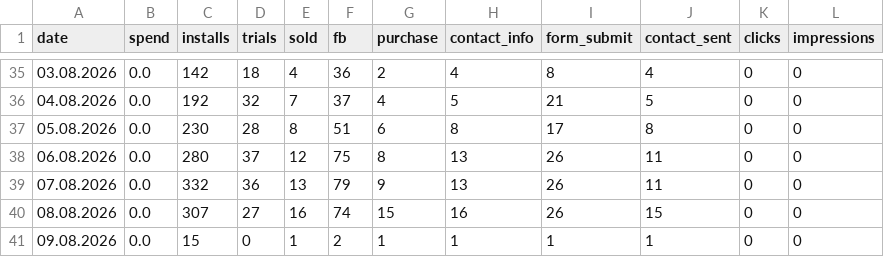
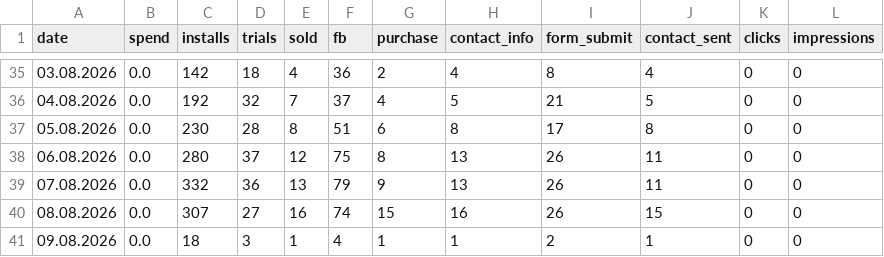
Before and after one commit to lusnikovvaceslav9-oss/elixir-dashboard, a CSV file: data/hupp-daily.csv, drawn as a sheet; only a part is shown, gaps mark what is left out.

Commit message:
chore: auto-update Hupp feed data

```diff
--- a/data/hupp-daily.csv
+++ b/data/hupp-daily.csv
@@ -40,2 +40,2 @@ date,spend,installs,trials,sold,fb,purchase,contact_info,form_submit,contact_sen
 08.08.2026,0.0,307,27,16,74,15,16,26,15,0,0
-09.08.2026,0.0,15,0,1,2,1,1,1,1,0,0
+09.08.2026,0.0,18,3,1,4,1,1,2,1,0,0
```
Also changed, not shown: 1 other file.
